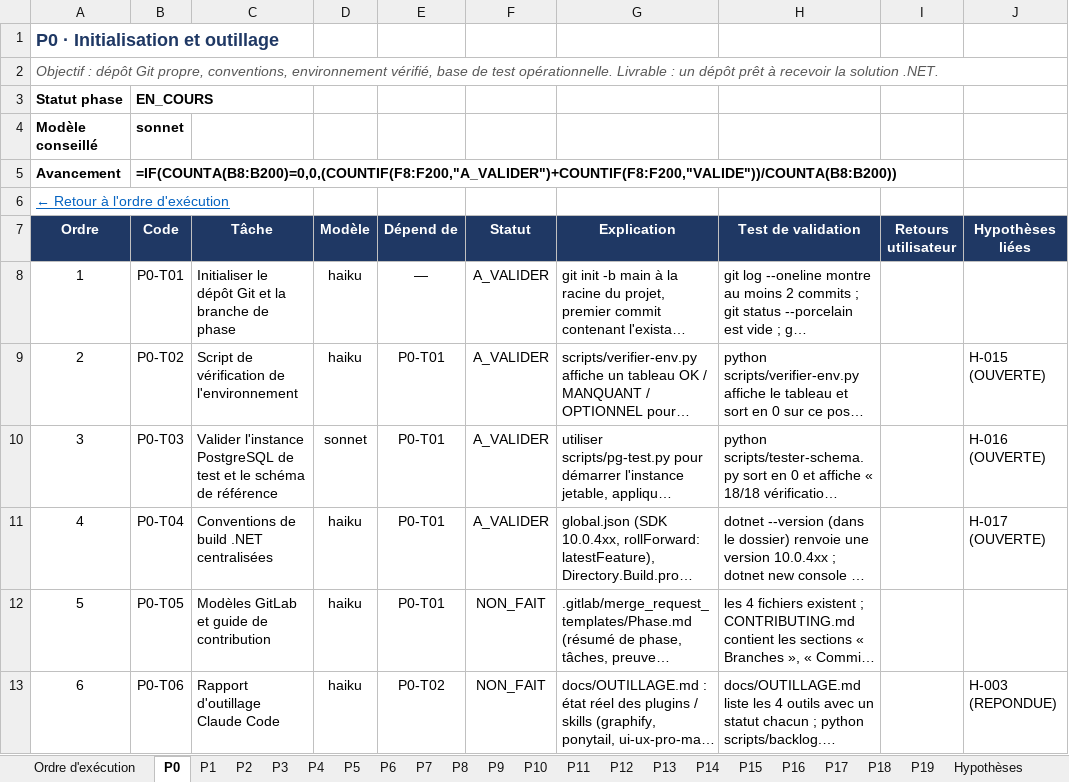
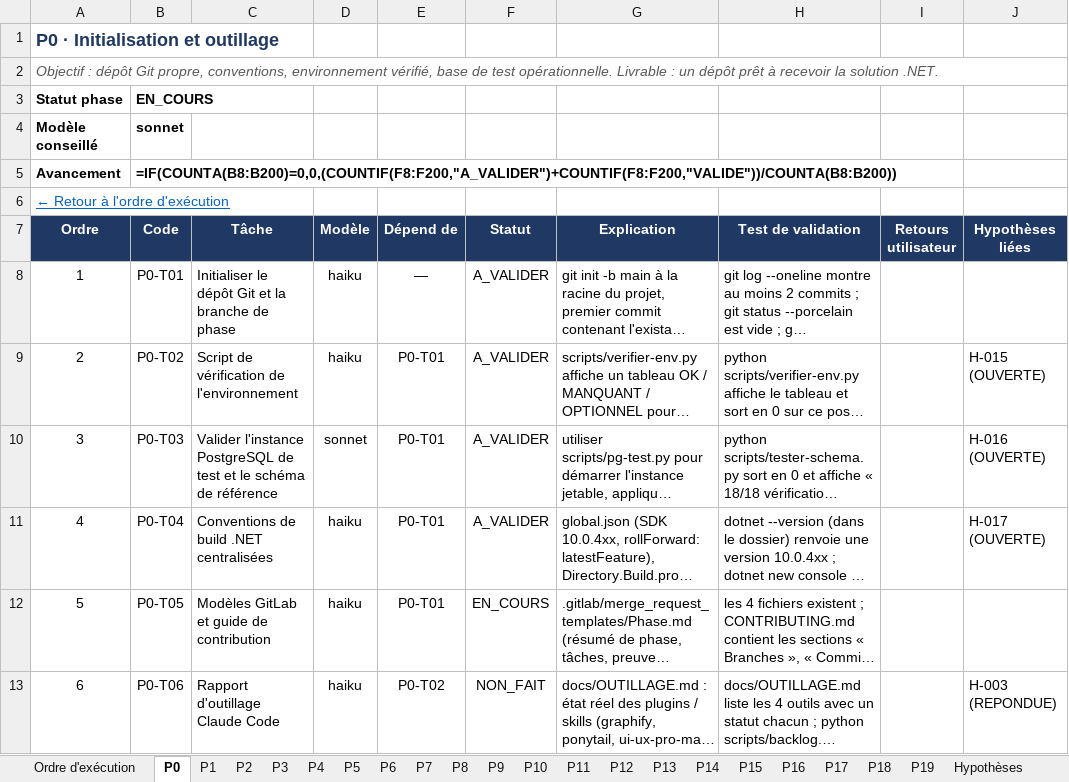
Before and after one commit to hajar-hamid-coder/gprojet, an Excel workbook: backlog/BACKLOG.xlsx, sheet P0, drawn as a sheet; long unchanged cells end in …; values as stored, in another font and other column widths than the file's, no borders; formulas without a stored value are shown as written; conditional formats and table styles not drawn; the diff names each change by its address in the sheet, - before the commit and + after, or states it on an @@ line.

```diff
--- a/backlog/BACKLOG.xlsx (sheet P0)
+++ b/backlog/BACKLOG.xlsx (sheet P0)
-F12 (Statut): NON_FAIT
+F12 (Statut): EN_COURS
```
Also changed, not shown: sheet Ordre d'exécution, 6 other files.
